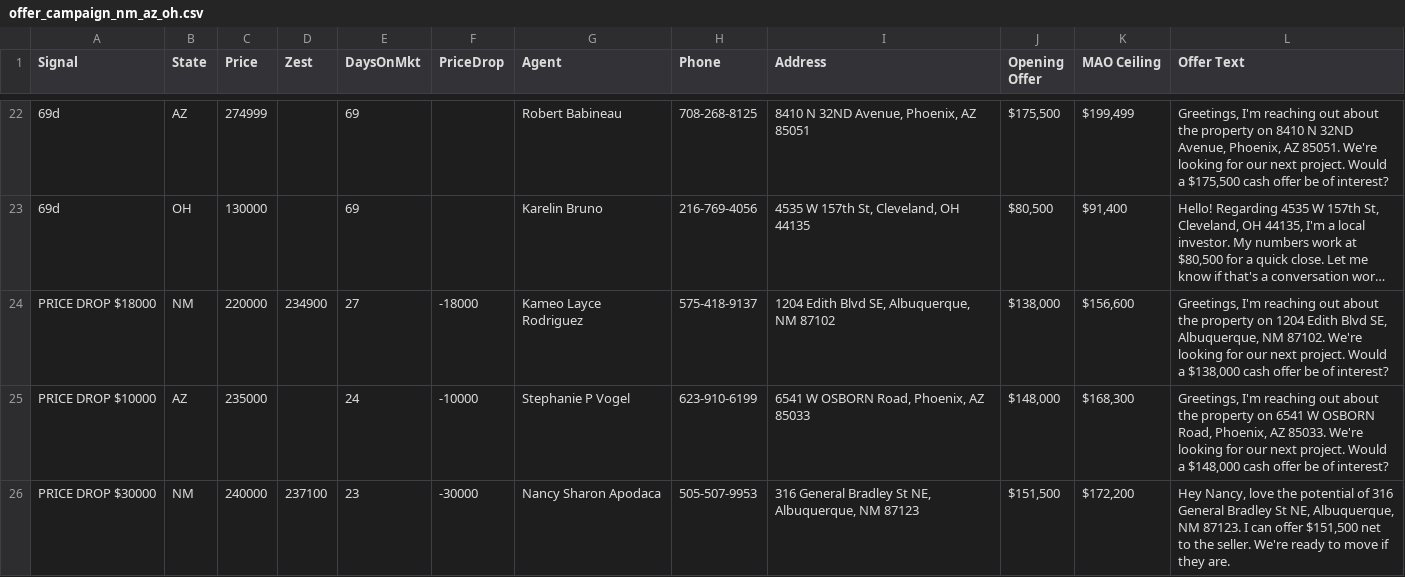
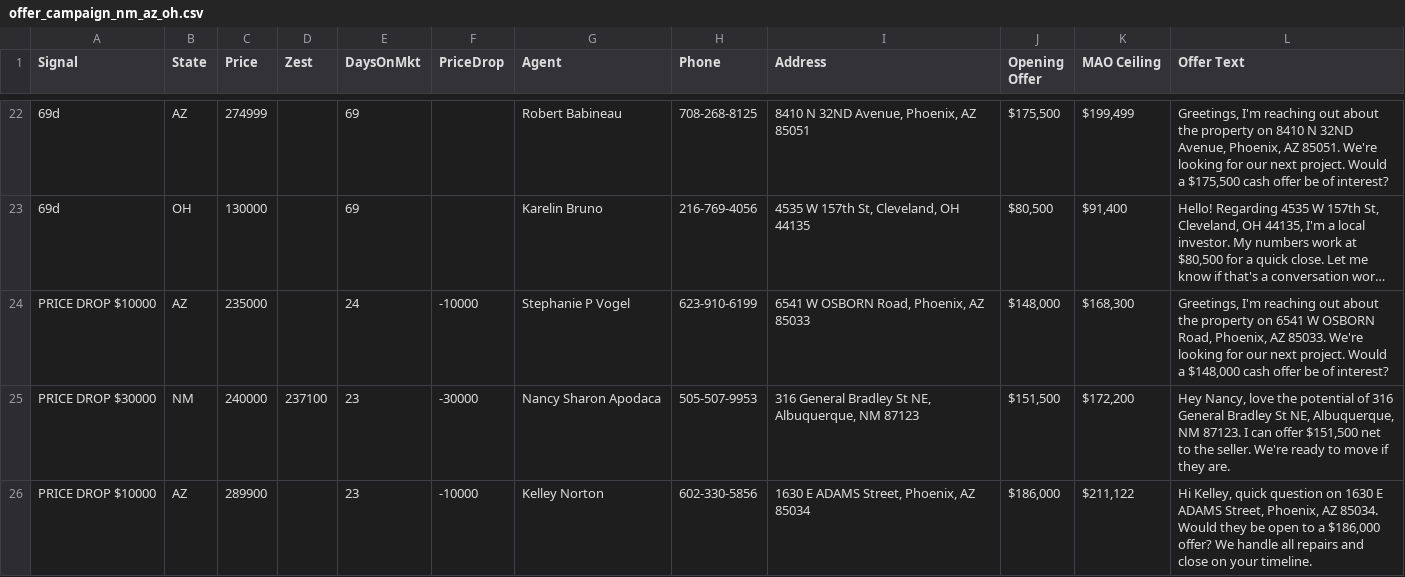
Before and after one commit to charlespjr/wholesaler, a CSV file: offer_campaign_nm_az_oh.csv, drawn as a sheet; only a part is shown, gaps mark what is left out; the shorter side is filled out with more unchanged rows; long unchanged cells end in …; the diff names each change by its address in the sheet, - before the commit and + after, or states it on an @@ line.

```diff
--- a/offer_campaign_nm_az_oh.csv
+++ b/offer_campaign_nm_az_oh.csv
-row 24: PRICE DROP $18000 | NM | 220000 | 234900 | 27 | -18000 | Kameo Layce Rodriguez | 575-418-9137 | 1204 Edith Blvd SE, Albuquerque, NM 87102 | $138,000 | $156,600 | Greetings, I'm reaching out about the property on 1204 Edith Blvd SE, Albuquerque, NM 87102. We're looking for our next project. Would a $138,000 cash offer be of interest?
```
Also changed, not shown: offer_campaign_ALL.csv, 1 other file.
